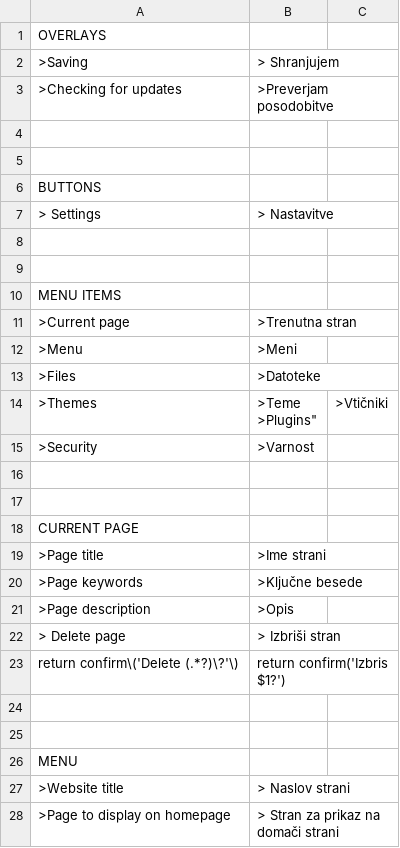
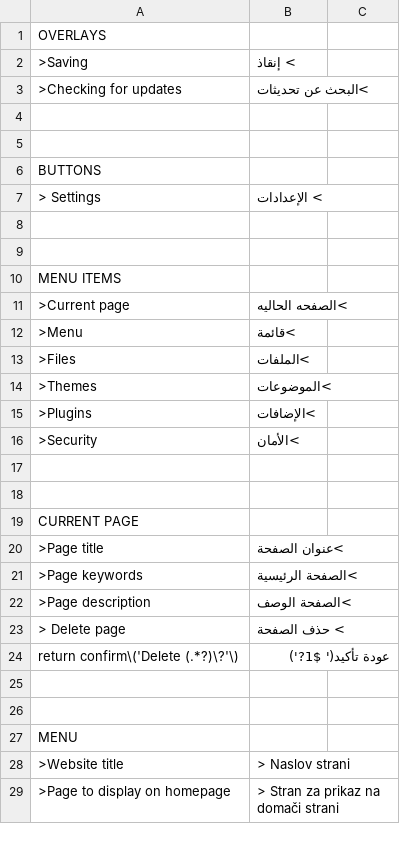
Before and after one commit to shoaiyb/translation-arabic, a CSV file: ar.csv, drawn as a sheet; only a part is shown.

Commit message:
Update ar.csv

```diff
--- a/ar.csv
+++ b/ar.csv
@@ -1,4 +1,4 @@
 OVERLAYS
-    ">Saving","> Shranjujem"
-    ">Checking for updates",">Preverjam posodobitve"
+    ">Saving","> إنقاذ"
+    ">Checking for updates",">البحث عن تحديثات"
 
@@ -6,3 +6,3 @@ OVERLAYS
 BUTTONS
-    "> Settings","> Nastavitve"
+    "> Settings","> الإعدادات"
 
@@ -10,8 +10,8 @@ BUTTONS
 MENU ITEMS
-    ">Current page",">Trenutna stran"
-    ">Menu",">Meni"
-    ">Files",">Datoteke"
-    ">Themes",">Teme
-    ">Plugins",">Vtičniki"
-    ">Security",">Varnost"
+    ">Current page",">الصفحه الحاليه"
+    ">Menu",">قائمة"
+    ">Files",">الملفات"
+    ">Themes",">الموضوعات"
+    ">Plugins",">الإضافات"
+    ">Security",">الأمان"
 
@@ -19,7 +19,7 @@ MENU ITEMS
 CURRENT PAGE
-    ">Page title",">Ime strani"
-    ">Page keywords",">Ključne besede"
-    ">Page description",">Opis"
-    "> Delete page","> Izbriši stran"
-    "return confirm\('Delete (.*?)\?'\)","return confirm('Izbris $1?')"
+    ">Page title",">عنوان الصفحة"
+    ">Page keywords",">الصفحة الرئيسية"
+    ">Page description",">الصفحة الوصف"
+    "> Delete page","> حذف الصفحة"
+    "return confirm\('Delete (.*?)\?'\)","عودة تأكيد(' $1?')"
 
```
